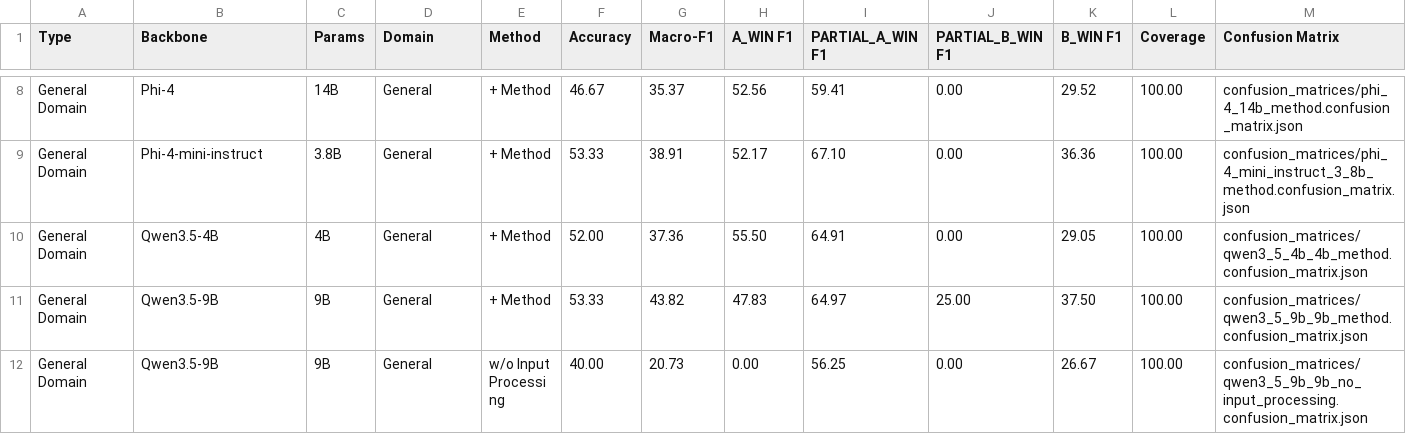
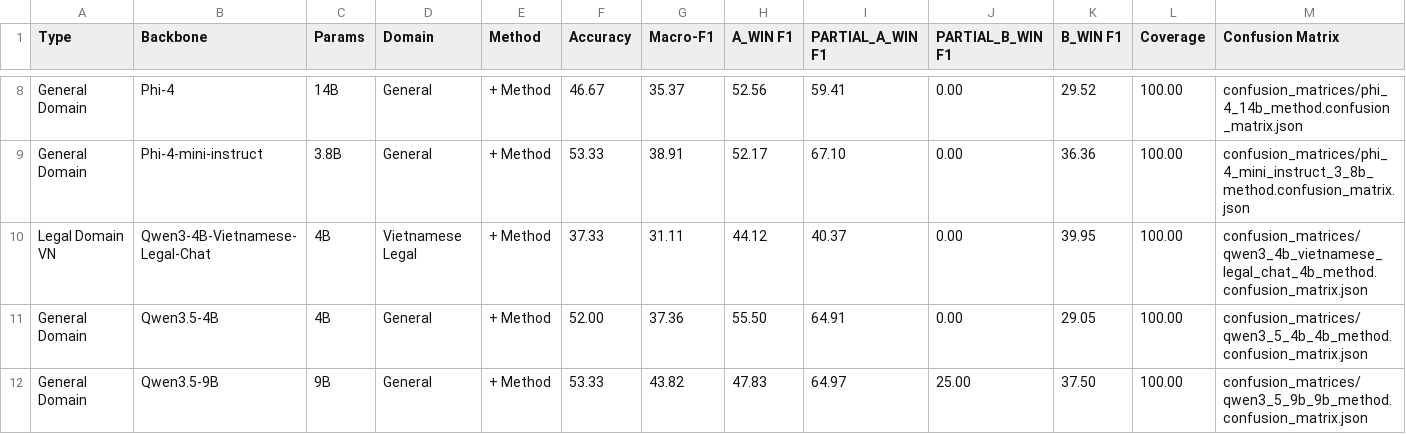
Before and after one commit to ThanhHungCS/AgentUIT_at_ALQAC2026, a CSV file: result/tables/ablation_study.csv, drawn as a sheet; only a part is shown, gaps mark what is left out; the shorter side is filled out with more unchanged rows; the diff names each change by its address in the sheet, - before the commit and + after, or states it on an @@ line.

```diff
--- a/result/tables/ablation_study.csv
+++ b/result/tables/ablation_study.csv
+row 10: Legal Domain VN | Qwen3-4B-Vietnamese-Legal-Chat | 4B | Vietnamese Legal | + Method | 37.33 | 31.11 | 44.12 | 40.37 | 0.00 | 39.95 | 100.00 | confusion_matrices/qwen3_4b_vietnamese_legal_chat_4b_method.confusion_matrix.json
```
Also changed, not shown: result/tables/main_comparison.csv, 51 other files.
